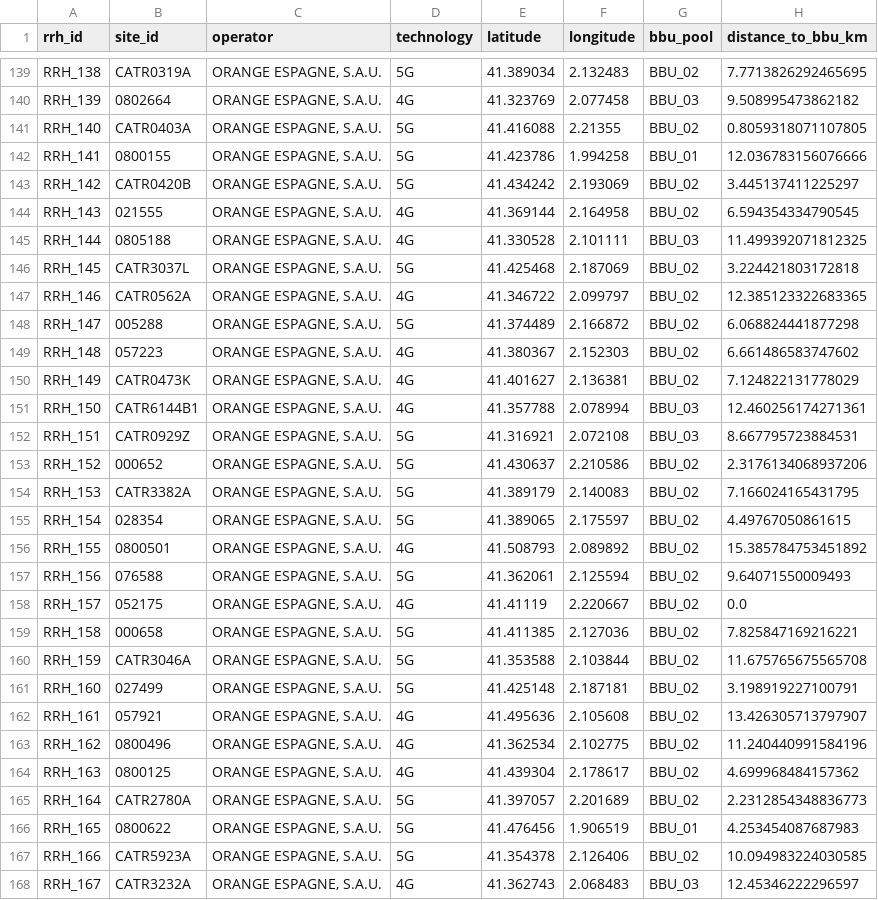
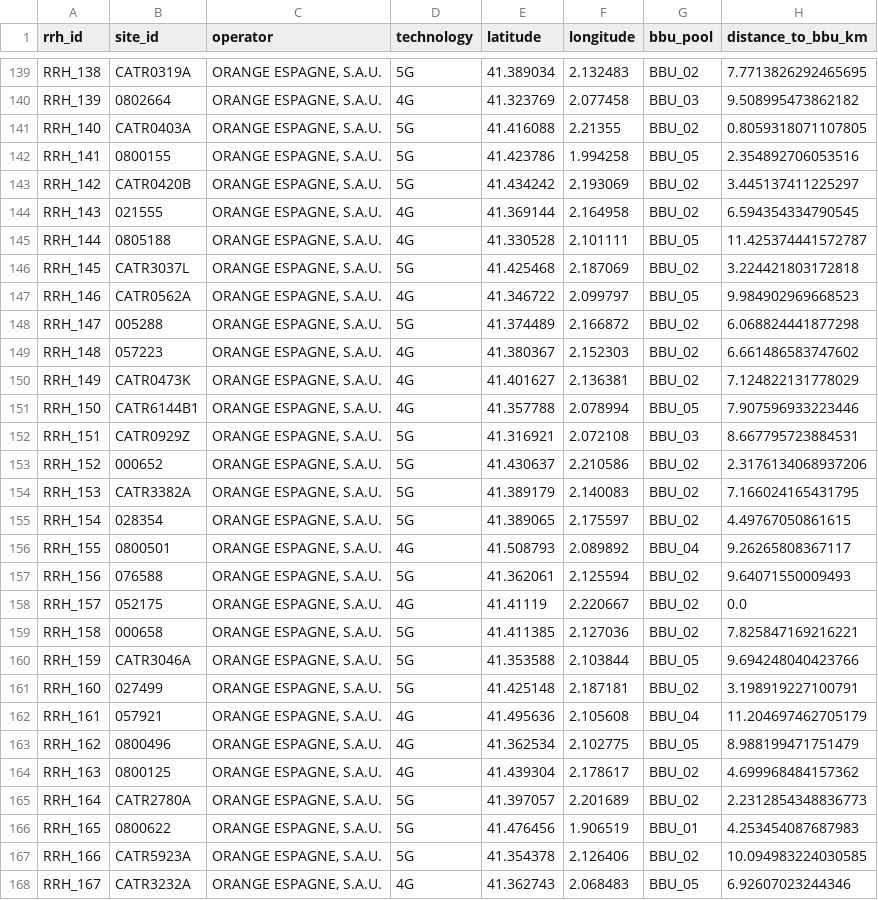
Before and after one commit to Nasgull07/5G_Planning, a CSV file: data/processed/rrh_bbu_k5_assignments_orange.csv (was data/processed/rrh_bbu_k3_assignments_orange.csv), drawn as a sheet; only a part is shown, gaps mark what is left out; the diff covers the shown part only.

```diff
--- a/data/processed/rrh_bbu_k3_assignments_orange.csv
+++ b/data/processed/rrh_bbu_k5_assignments_orange.csv
@@ -141,8 +141,8 @@ RRH_139,0802664,"ORANGE ESPAGNE, S.A.U.",4G,41.323769,2.077458,BBU_03,9.50899547
 RRH_140,CATR0403A,"ORANGE ESPAGNE, S.A.U.",5G,41.416088,2.21355,BBU_02,0.8059318071107805
-RRH_141,0800155,"ORANGE ESPAGNE, S.A.U.",5G,41.423786,1.994258,BBU_01,12.036783156076666
+RRH_141,0800155,"ORANGE ESPAGNE, S.A.U.",5G,41.423786,1.994258,BBU_05,2.354892706053516
 RRH_142,CATR0420B,"ORANGE ESPAGNE, S.A.U.",5G,41.434242,2.193069,BBU_02,3.445137411225297
 RRH_143,021555,"ORANGE ESPAGNE, S.A.U.",4G,41.369144,2.164958,BBU_02,6.594354334790545
-RRH_144,0805188,"ORANGE ESPAGNE, S.A.U.",4G,41.330528,2.101111,BBU_03,11.499392071812325
+RRH_144,0805188,"ORANGE ESPAGNE, S.A.U.",4G,41.330528,2.101111,BBU_05,11.425374441572787
 RRH_145,CATR3037L,"ORANGE ESPAGNE, S.A.U.",5G,41.425468,2.187069,BBU_02,3.224421803172818
-RRH_146,CATR0562A,"ORANGE ESPAGNE, S.A.U.",4G,41.346722,2.099797,BBU_02,12.385123322683365
+RRH_146,CATR0562A,"ORANGE ESPAGNE, S.A.U.",4G,41.346722,2.099797,BBU_05,9.984902969668523
 RRH_147,005288,"ORANGE ESPAGNE, S.A.U.",5G,41.374489,2.166872,BBU_02,6.068824441877298
@@ -150,3 +150,3 @@ RRH_148,057223,"ORANGE ESPAGNE, S.A.U.",4G,41.380367,2.152303,BBU_02,6.661486583
 RRH_149,CATR0473K,"ORANGE ESPAGNE, S.A.U.",4G,41.401627,2.136381,BBU_02,7.124822131778029
-RRH_150,CATR6144B1,"ORANGE ESPAGNE, S.A.U.",4G,41.357788,2.078994,BBU_03,12.460256174271361
+RRH_150,CATR6144B1,"ORANGE ESPAGNE, S.A.U.",4G,41.357788,2.078994,BBU_05,7.907596933223446
 RRH_151,CATR0929Z,"ORANGE ESPAGNE, S.A.U.",5G,41.316921,2.072108,BBU_03,8.667795723884531
@@ -155,3 +155,3 @@ RRH_153,CATR3382A,"ORANGE ESPAGNE, S.A.U.",5G,41.389179,2.140083,BBU_02,7.166024
 RRH_154,028354,"ORANGE ESPAGNE, S.A.U.",5G,41.389065,2.175597,BBU_02,4.49767050861615
-RRH_155,0800501,"ORANGE ESPAGNE, S.A.U.",4G,41.508793,2.089892,BBU_02,15.385784753451892
+RRH_155,0800501,"ORANGE ESPAGNE, S.A.U.",4G,41.508793,2.089892,BBU_04,9.26265808367117
 RRH_156,076588,"ORANGE ESPAGNE, S.A.U.",5G,41.362061,2.125594,BBU_02,9.64071550009493
@@ -159,6 +159,6 @@ RRH_157,052175,"ORANGE ESPAGNE, S.A.U.",4G,41.41119,2.220667,BBU_02,0.0
 RRH_158,000658,"ORANGE ESPAGNE, S.A.U.",5G,41.411385,2.127036,BBU_02,7.825847169216221
-RRH_159,CATR3046A,"ORANGE ESPAGNE, S.A.U.",5G,41.353588,2.103844,BBU_02,11.675765675565708
+RRH_159,CATR3046A,"ORANGE ESPAGNE, S.A.U.",5G,41.353588,2.103844,BBU_05,9.694248040423766
 RRH_160,027499,"ORANGE ESPAGNE, S.A.U.",5G,41.425148,2.187181,BBU_02,3.198919227100791
-RRH_161,057921,"ORANGE ESPAGNE, S.A.U.",4G,41.495636,2.105608,BBU_02,13.426305713797907
-RRH_162,0800496,"ORANGE ESPAGNE, S.A.U.",4G,41.362534,2.102775,BBU_02,11.240440991584196
+RRH_161,057921,"ORANGE ESPAGNE, S.A.U.",4G,41.495636,2.105608,BBU_04,11.204697462705179
+RRH_162,0800496,"ORANGE ESPAGNE, S.A.U.",4G,41.362534,2.102775,BBU_05,8.988199471751479
 RRH_163,0800125,"ORANGE ESPAGNE, S.A.U.",4G,41.439304,2.178617,BBU_02,4.699968484157362
@@ -167,2 +167,2 @@ RRH_165,0800622,"ORANGE ESPAGNE, S.A.U.",5G,41.476456,1.906519,BBU_01,4.25345408
 RRH_166,CATR5923A,"ORANGE ESPAGNE, S.A.U.",5G,41.354378,2.126406,BBU_02,10.094983224030585
-RRH_167,CATR3232A,"ORANGE ESPAGNE, S.A.U.",4G,41.362743,2.068483,BBU_03,12.45346222296597
+RRH_167,CATR3232A,"ORANGE ESPAGNE, S.A.U.",4G,41.362743,2.068483,BBU_05,6.92607023244346
```
Also changed, not shown: 82 edited cells elsewhere in this file, data/processed/rrh_bbu_k5_assignments_movistar.csv, data/processed/rrh_bbu_k5_assignments_vodafone.csv, 41 other files.
